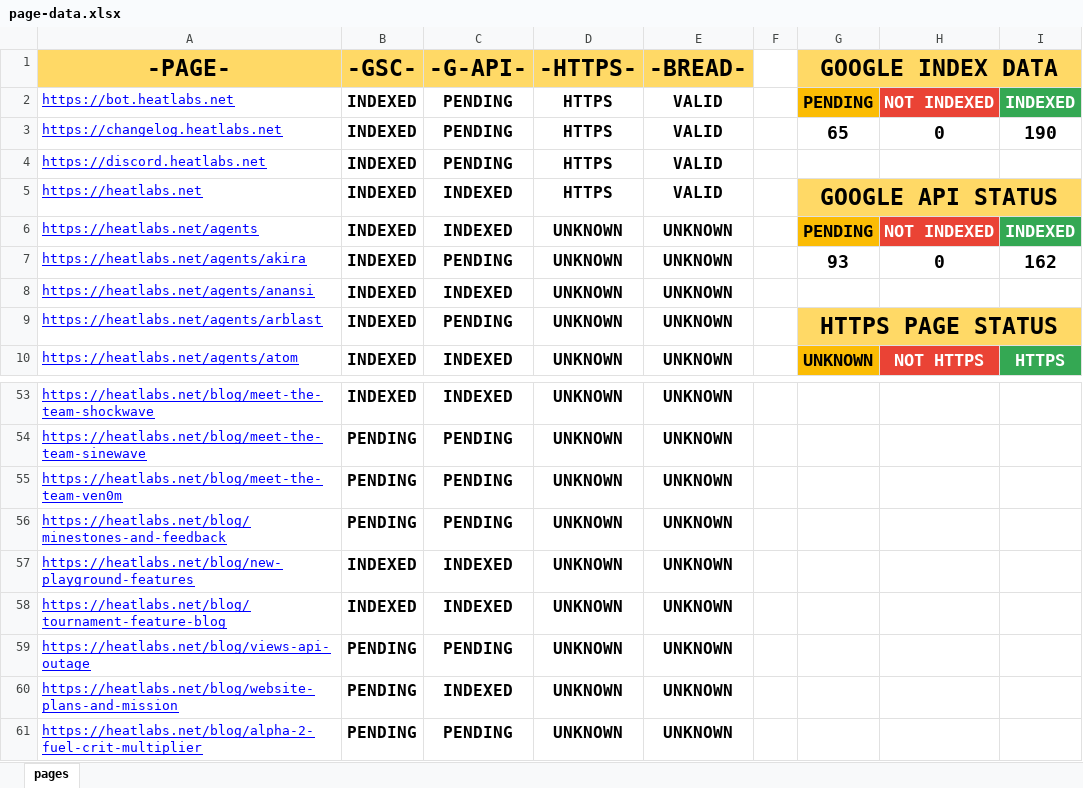
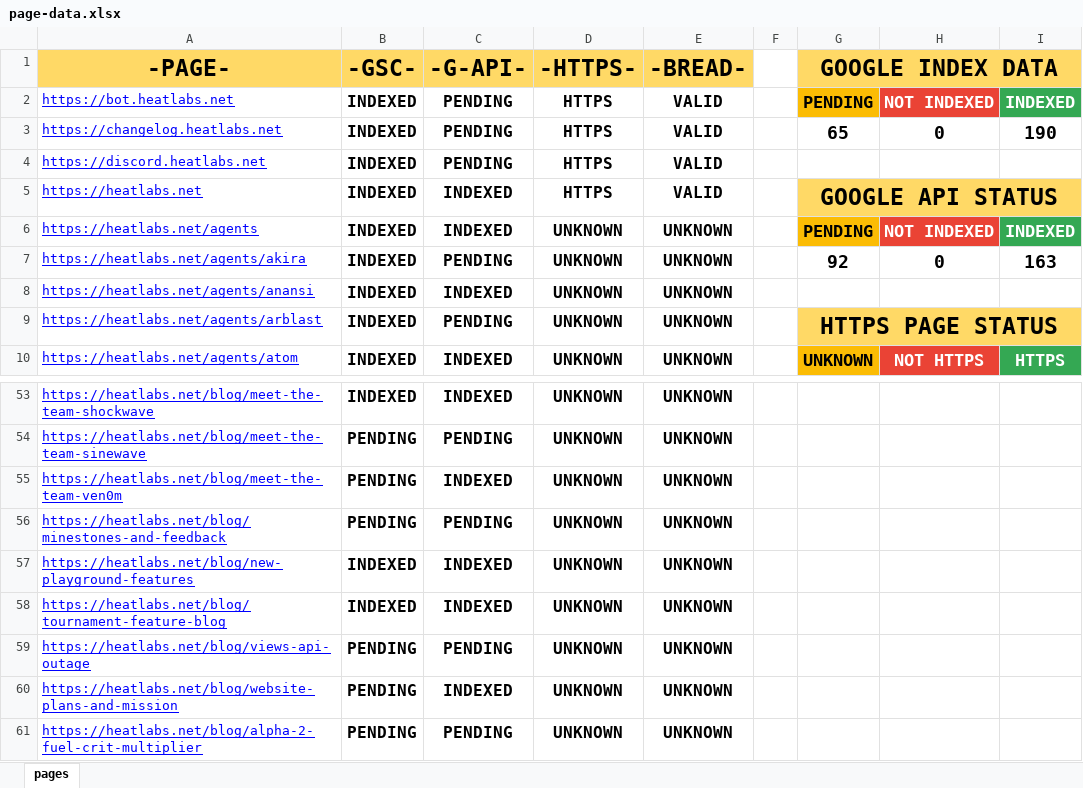
Before and after one commit to HEATLabs/HEAT-Labs-Configs, an Excel workbook: page-data.xlsx, sheet pages, drawn as a sheet; only a part is shown, gaps mark what is left out; values as stored, in another font and other column widths than the file's, no borders; charts and pictures not drawn; the diff names each change by its address in the sheet, - before the commit and + after, or states it on an @@ line.

Commit message:
updated page data files

```diff
--- a/page-data.xlsx (sheet pages)
+++ b/page-data.xlsx (sheet pages)
-G7 (GOOGLE INDEX DATA): 93
+G7 (GOOGLE INDEX DATA): 92
-I7: 162
+I7: 163
-C55 (-G-API-): PENDING
+C55 (-G-API-): INDEXED
```
Also changed, not shown: 1 other file.
